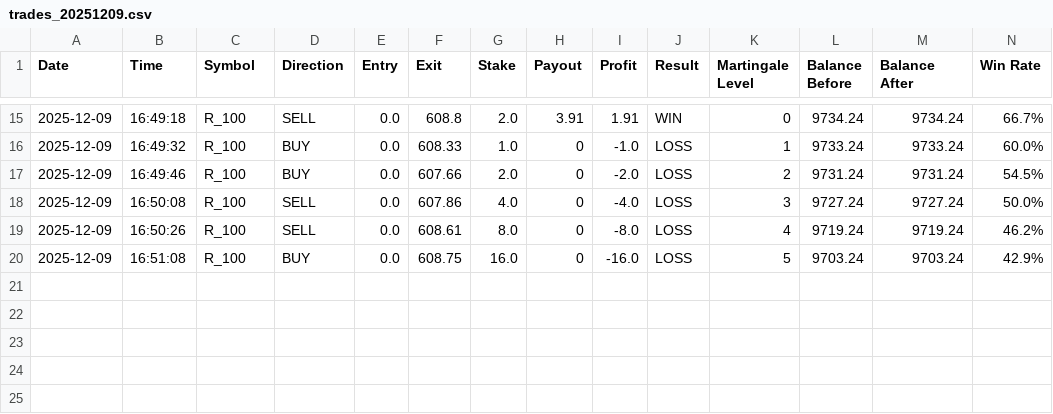
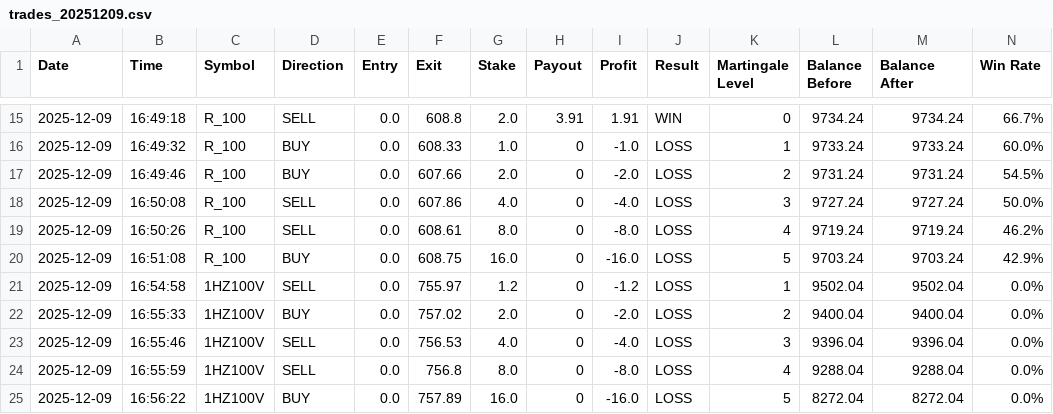
Before and after one commit to Dzakiart19/v0-trading-bot-deriv, a CSV file: logs/trades_20251209.csv, drawn as a sheet; only a part is shown, gaps mark what is left out; rows hold the shown columns only; the diff names each change by its address in the sheet, - before the commit and + after, or states it on an @@ line.

```diff
--- a/logs/trades_20251209.csv
+++ b/logs/trades_20251209.csv
+row 21: 2025-12-09 | 16:54:58 | 1HZ100V | SELL | 0.0 | 755.97 | 1.2 | 0 | -1.2 | LOSS | 1 | 9502.04 | 9502.04 | 0.0%
+row 22: 2025-12-09 | 16:55:33 | 1HZ100V | BUY | 0.0 | 757.02 | 2.0 | 0 | -2.0 | LOSS | 2 | 9400.04 | 9400.04 | 0.0%
+row 23: 2025-12-09 | 16:55:46 | 1HZ100V | SELL | 0.0 | 756.53 | 4.0 | 0 | -4.0 | LOSS | 3 | 9396.04 | 9396.04 | 0.0%
+row 24: 2025-12-09 | 16:55:59 | 1HZ100V | SELL | 0.0 | 756.8 | 8.0 | 0 | -8.0 | LOSS | 4 | 9288.04 | 9288.04 | 0.0%
+row 25: 2025-12-09 | 16:56:22 | 1HZ100V | BUY | 0.0 | 757.89 | 16.0 | 0 | -16.0 | LOSS | 5 | 8272.04 | 8272.04 | 0.0%
```
Also changed, not shown: 4 other files.
